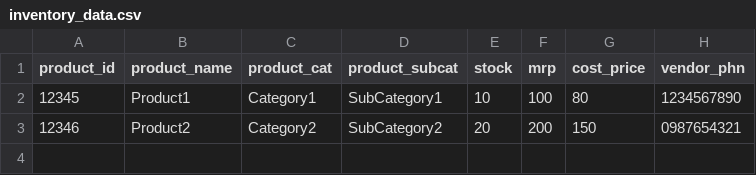
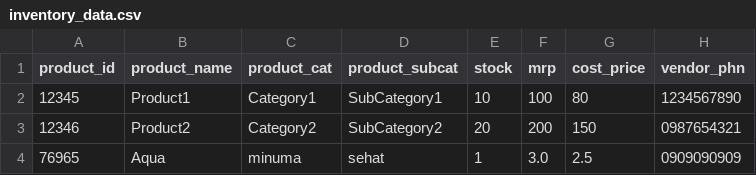
Before and after one commit to ameliapatriciaaa/Kelompok-22, a CSV file: inventory_data.csv, drawn as a sheet.

```diff
--- a/inventory_data.csv
+++ b/inventory_data.csv
@@ -3 +3,2 @@ product_id,product_name,product_cat,product_subcat,stock,mrp,cost_price,vendor_p
 12346,Product2,Category2,SubCategory2,20,200,150,0987654321
+76965,Aqua,minuma,sehat,1,3.0,2.5,0909090909
```
Also changed, not shown: 3 other files.
